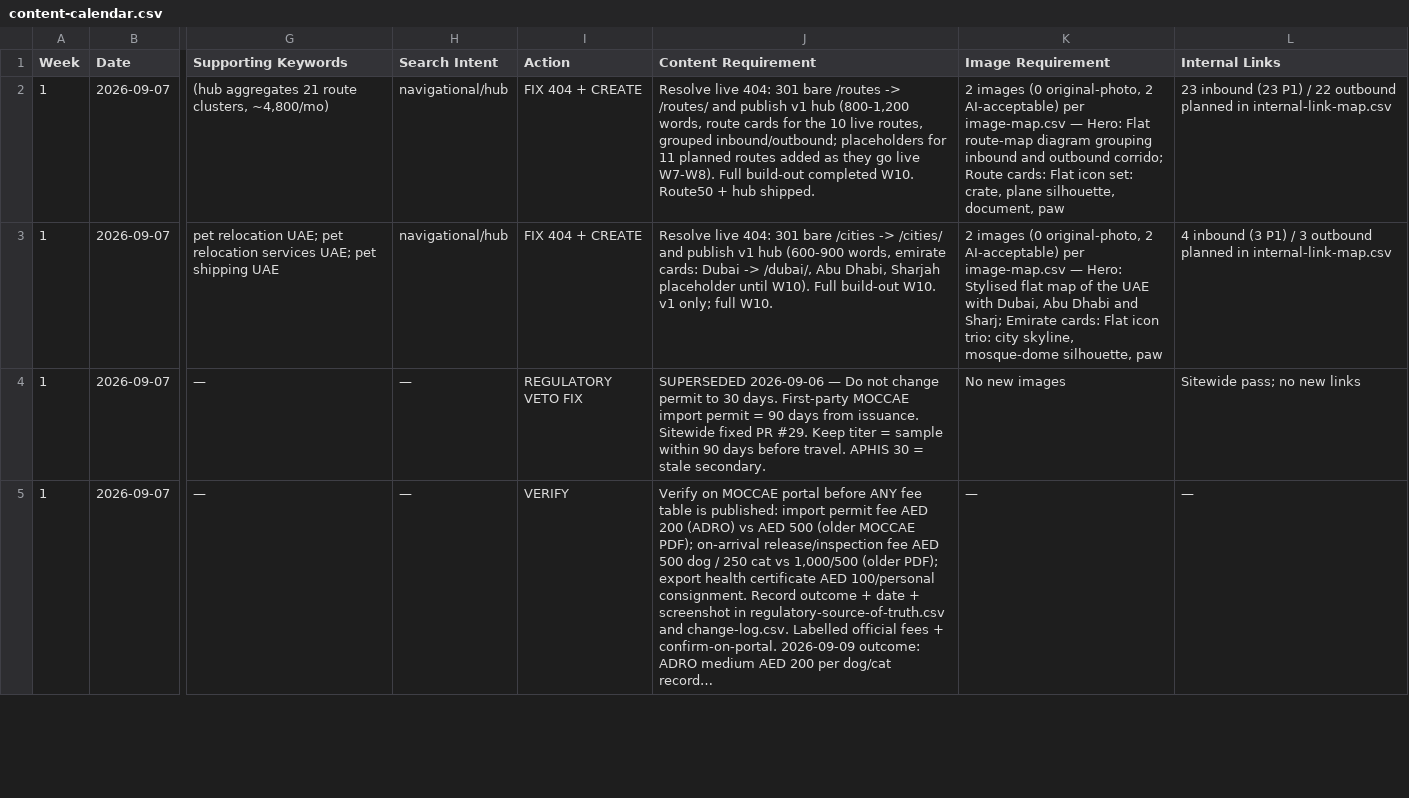
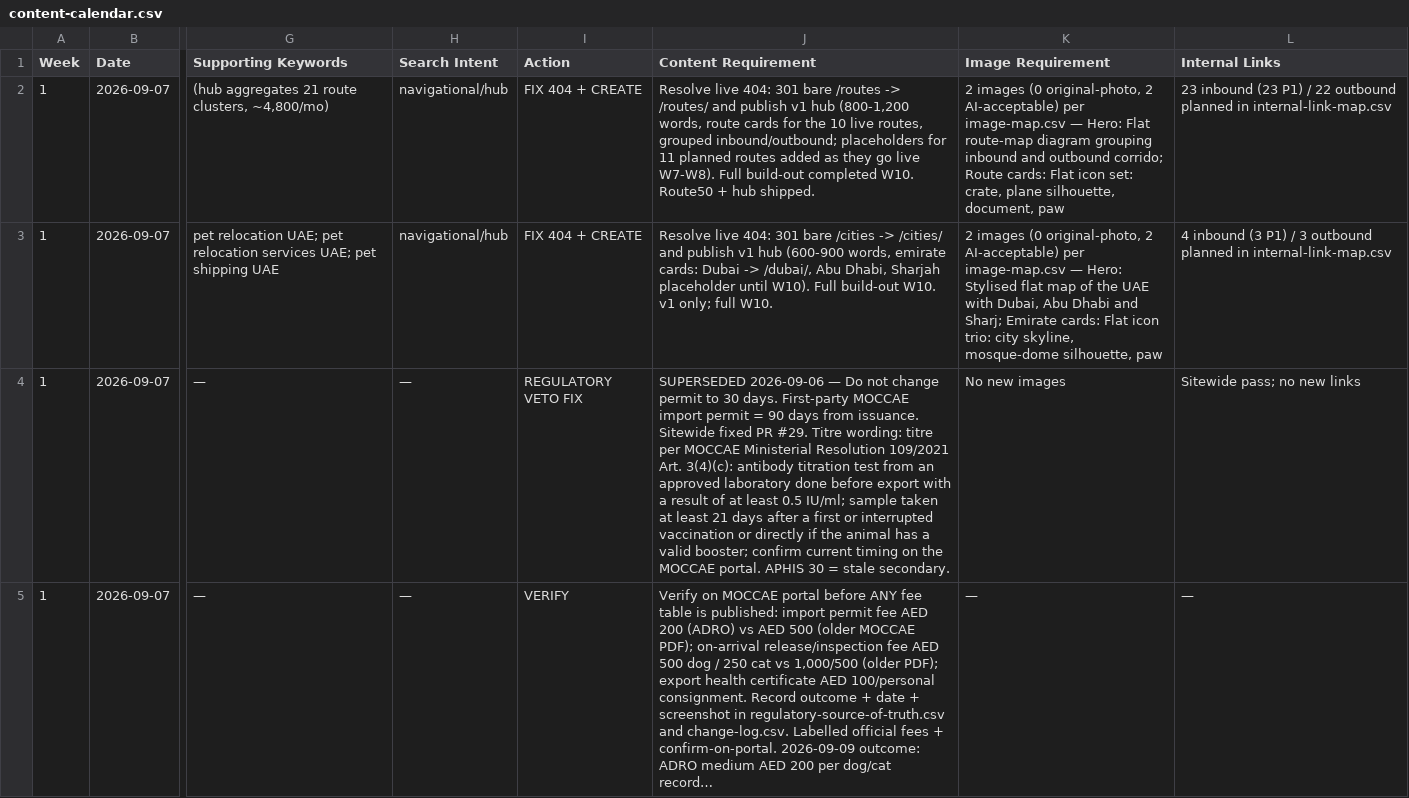
Before and after one commit to numini-co/PetClear, a CSV file: SEO-MASTER/content-calendar.csv, drawn as a sheet; only a part is shown, gaps mark what is left out; long unchanged cells end in …; the diff covers the shown part only; the diff names each change by its address in the sheet, - before the commit and + after, or states it on an @@ line.

Commit message:
docs(seo): lock titre wording to MOCCAE Resolution 109/2021 Art. 3(4)(c); retire 365-day, 90-day window and 30-day permit wording

```diff
--- a/SEO-MASTER/content-calendar.csv
+++ b/SEO-MASTER/content-calendar.csv
-J4 (Content Requirement): …PR #29. Keep titer = sample within 90 days before travel. APHIS 30…
+J4 (Content Requirement): …PR #29. Titre wording: titre per MOCCAE Ministerial Resolution 109/2021 Art. 3(4)(c): antibody titration test from an approved laboratory done before export with a result of at least 0.5 IU/ml; sample taken at least 21 days after a first or interrupted vaccination or directly if the animal has a valid booster; confirm current timing on the MOCCAE portal. APHIS 30…
```
Also changed, not shown: 4 edited cells elsewhere in this file, SEO-MASTER/change-log.csv, 17 other files.
